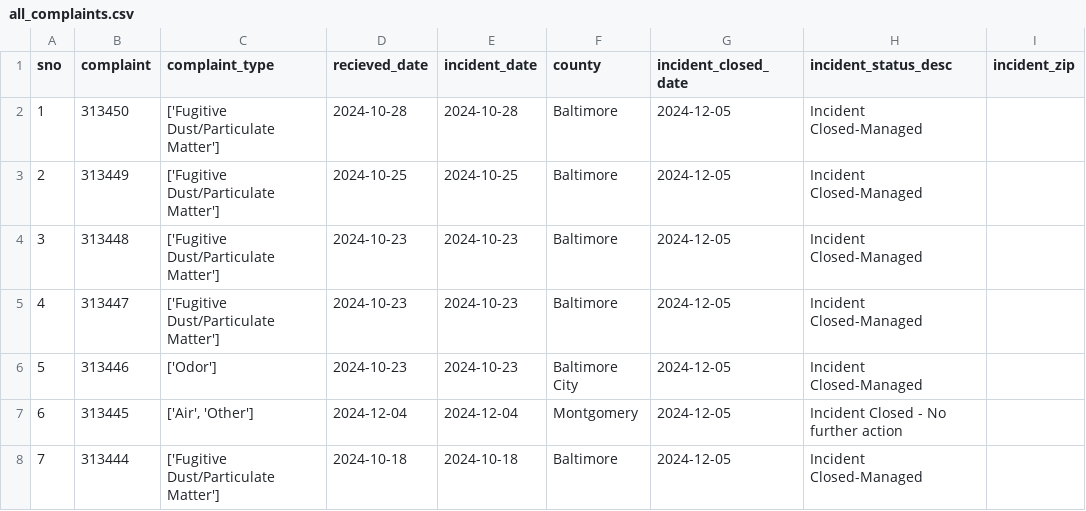
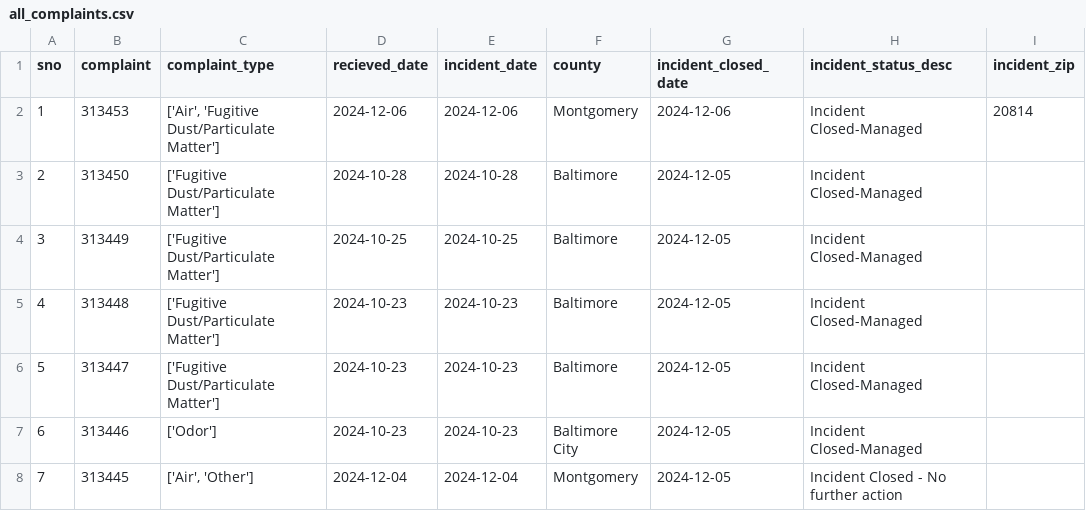
Before and after one commit to shmcminn/live-nicar-pipeline, a CSV file: exported_data/all_complaints.csv, drawn as a sheet; only a part is shown; the shorter side is filled out with more unchanged rows; addresses are those after the commit; the diff names each change by its address in the sheet, - before the commit and + after, or states it on an @@ line.

```diff
--- a/exported_data/all_complaints.csv
+++ b/exported_data/all_complaints.csv
+row 2: 1 | 313453 | ['Air', 'Fugitive Dust/Particulate Matter'] | 2024-12-06 | 2024-12-06 | Montgomery | 2024-12-06 | Incident Closed-Managed | 20814
@@ column A (sno) renumbered from row 3 down @@
```
Also changed, not shown: exported_data/complaint_type_frequency.csv, exported_data/county_frequency.csv, 1 other file.
